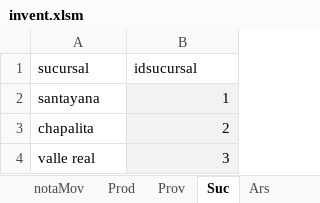
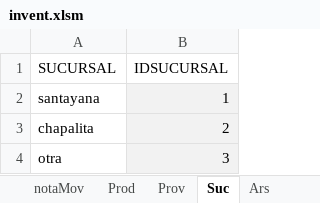
Before and after one commit to pablofts/inventory, an Excel workbook: invent.xlsm, sheet Suc, drawn as a sheet; values as stored, in another font and other column widths than the file's, no borders; table styles not drawn; removed rows and columns are numbered as before the commit, all else as after; the diff names each change by its address in the sheet, - before the commit and + after, or states it on an @@ line.

```diff
--- a/invent.xlsm (sheet Suc)
+++ b/invent.xlsm (sheet Suc)
-row 1: sucursal | idsucursal
+row 1: SUCURSAL | IDSUCURSAL
-A4: valle real
+A4: otra
```
Also changed, not shown: sheet hMov, sheet Prod, sheet dash Inv, sheet notaMov, sheet dash Sal, sheet dash Ent, 3 more sheets, other sheet tabs, hidden cells, charts or pictures.
